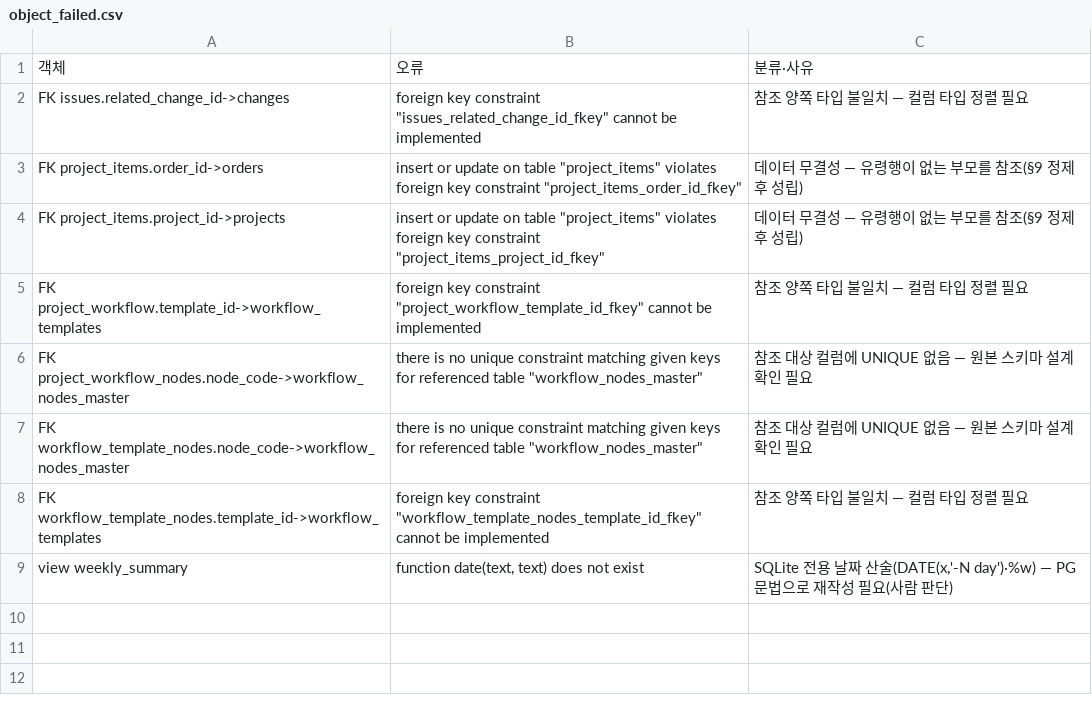
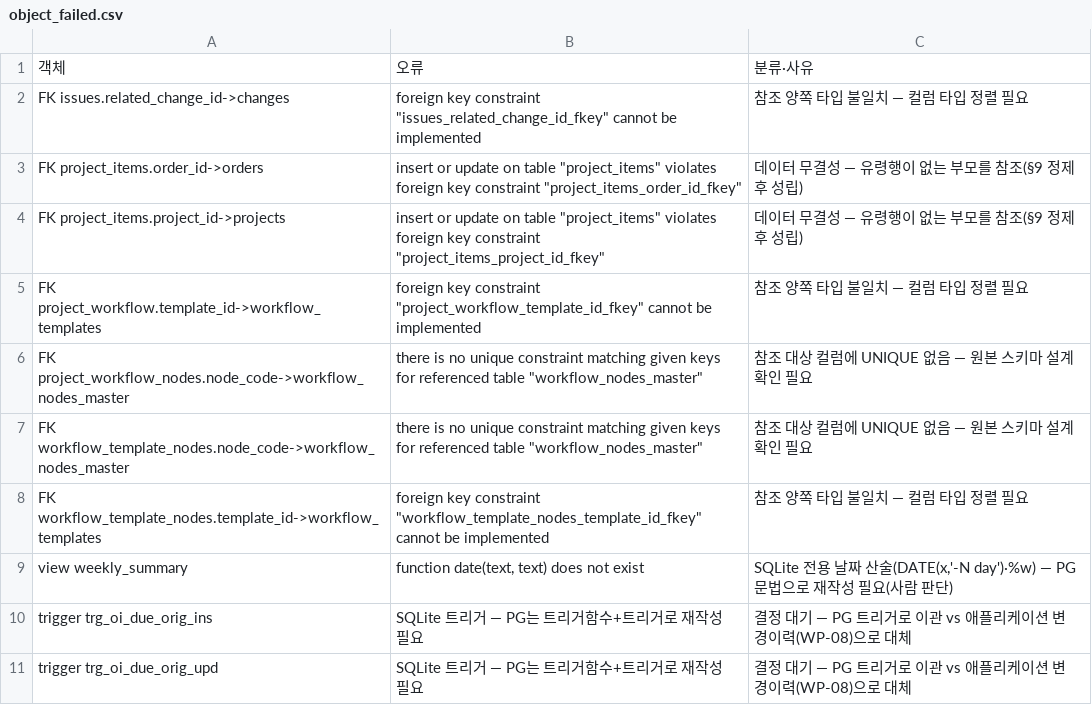
Before and after one commit to top00151-commits/claude_code, a CSV file: KNK업무시스템구축/01_HAIST_WORKS/deploy/wp02_migration/results/object_failed.csv, drawn as a sheet; the diff names each change by its address in the sheet, - before the commit and + after, or states it on an @@ line.

```diff
--- a/KNK업무시스템구축/01_HAIST_WORKS/deploy/wp02_migration/results/object_failed.csv
+++ b/KNK업무시스템구축/01_HAIST_WORKS/deploy/wp02_migration/results/object_failed.csv
+row 10: trigger trg_oi_due_orig_ins | SQLite 트리거 — PG는 트리거함수+트리거로 재작성 필요 | 결정 대기 — PG 트리거로 이관 vs 애플리케이션 변경이력(WP-08)으로 대체
+row 11: trigger trg_oi_due_orig_upd | SQLite 트리거 — PG는 트리거함수+트리거로 재작성 필요 | 결정 대기 — PG 트리거로 이관 vs 애플리케이션 변경이력(WP-08)으로 대체
```
Also changed, not shown: KNK업무시스템구축/01_HAIST_WORKS/deploy/wp02_migration/results/cleaned.csv, KNK업무시스템구축/01_HAIST_WORKS/deploy/wp02_migration/results/mismatch_proof.csv, 5 other files.
